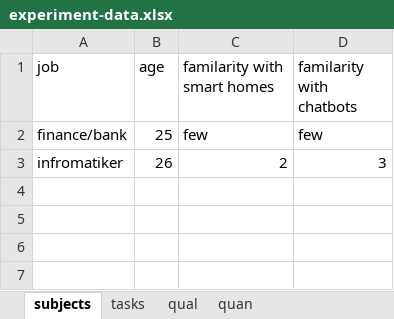
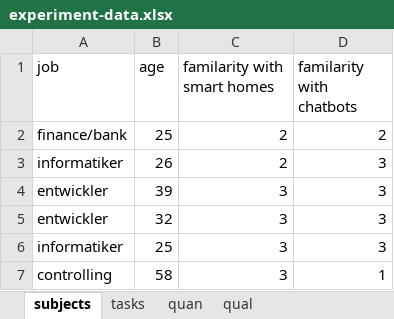
Before and after one commit to leon-rgb/master-thesis, an Excel workbook: other documents/experiment-data.xlsx, sheet subjects, drawn as a sheet; values as stored, in another font and other column widths than the file's, no borders; the diff names each change by its address in the sheet, - before the commit and + after, or states it on an @@ line.

```diff
--- a/other documents/experiment-data.xlsx (sheet subjects)
+++ b/other documents/experiment-data.xlsx (sheet subjects)
@@ sheet tab order changed: subjects | tasks | quan | qual @@
-C2 (familarity with smart homes): few
+C2 (familarity with smart homes): 2
-D2 (familarity with chatbots): few
+D2 (familarity with chatbots): 2
-A3 (job): infromatiker
+A3 (job): informatiker
+row 4: entwickler | 39 | 3 | 3
+row 5: entwickler | 32 | 3 | 3
+row 6: informatiker | 25 | 3 | 3
+row 7: controlling | 58 | 3 | 1
```
Also changed, not shown: sheet tasks, sheet quan, sheet qual, 4 other files.
